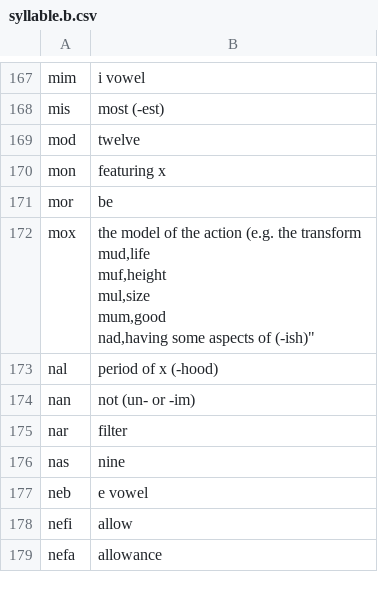
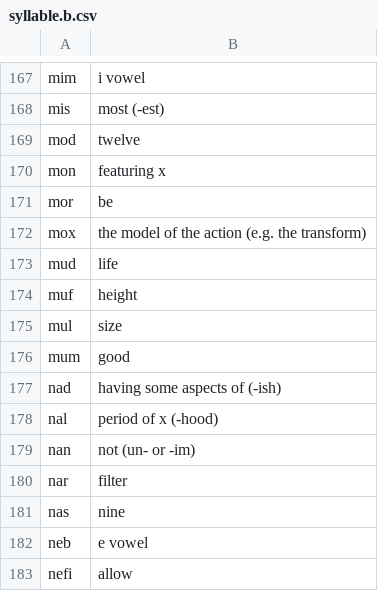
Before and after one commit to drumworkteam/term, a CSV file: list/term/syllable.b.csv, drawn as a sheet; only a part is shown, gaps mark what is left out; the shorter side is filled out with more unchanged rows.

Commit message:
cleanup sart

```diff
--- a/list/term/syllable.b.csv
+++ b/list/term/syllable.b.csv
@@ -171,8 +171,8 @@ mon,"featuring x"
 mor,be
-mox,"the model of the action (e.g. the transform
-mud,life
-muf,height
-mul,size
-mum,good
-nad,"having some aspects of (-ish)"
+mox,"the model of the action (e.g. the transform)"
+mud,life
+muf,height
+mul,size
+mum,good
+nad,"having some aspects of (-ish)"
 nal,"period of x (-hood)"
```
